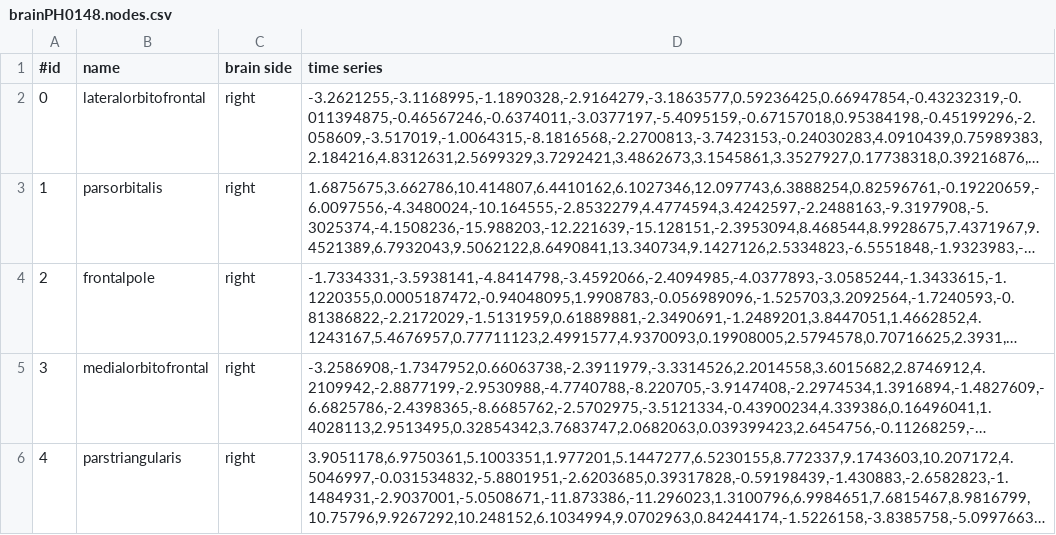
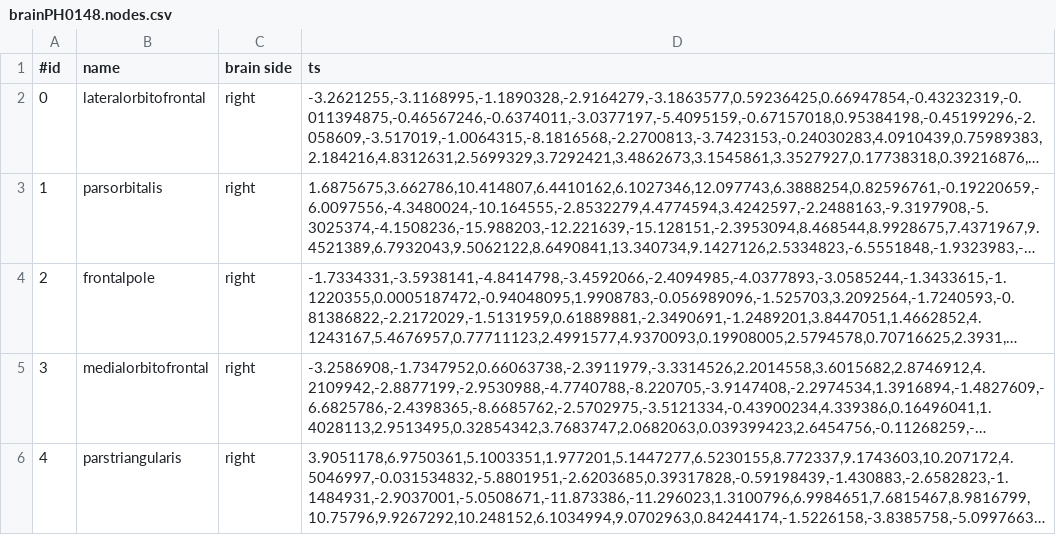
Before and after one commit to kikohs/notebooks, a CSV file: Brain_graph/brainPH0148.nodes.csv, drawn as a sheet; only a part is shown; long unchanged cells end in …; the diff names each change by its address in the sheet, - before the commit and + after, or states it on an @@ line.

```diff
--- a/Brain_graph/brainPH0148.nodes.csv
+++ b/Brain_graph/brainPH0148.nodes.csv
-D1: time series
+D1: ts
```
Also changed, not shown: 2 other files.
